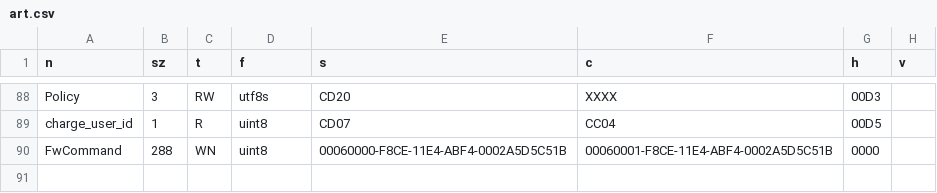
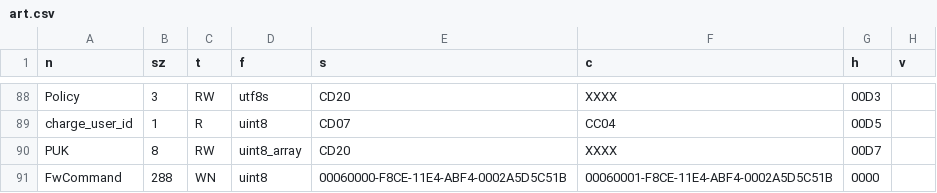
Before and after one commit to ads-veltium/v-f-b-e-7, a CSV file: VeltiumCharger/codegen/art.csv, drawn as a sheet; only a part is shown, gaps mark what is left out; the diff names each change by its address in the sheet, - before the commit and + after, or states it on an @@ line.

```diff
--- a/VeltiumCharger/codegen/art.csv
+++ b/VeltiumCharger/codegen/art.csv
+row 90: PUK | 8 | RW | uint8_array | CD20 | XXXX | 00D7
```
Also changed, not shown: 4 other files.
